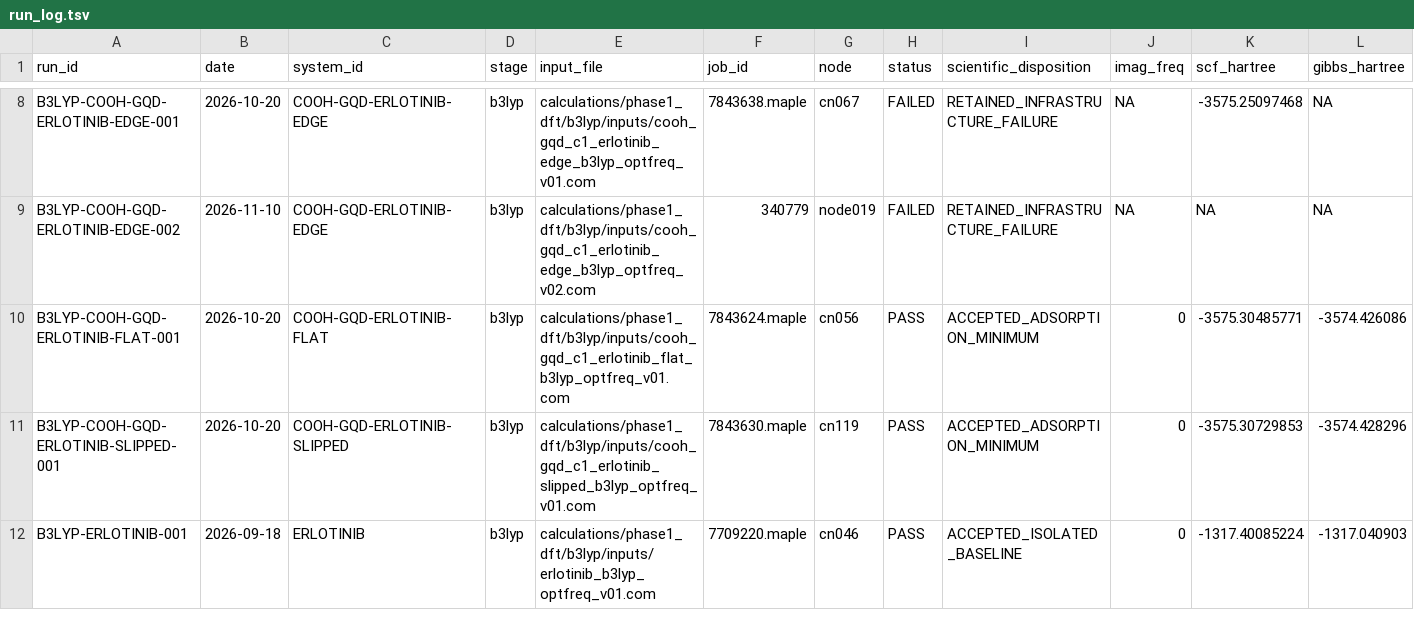
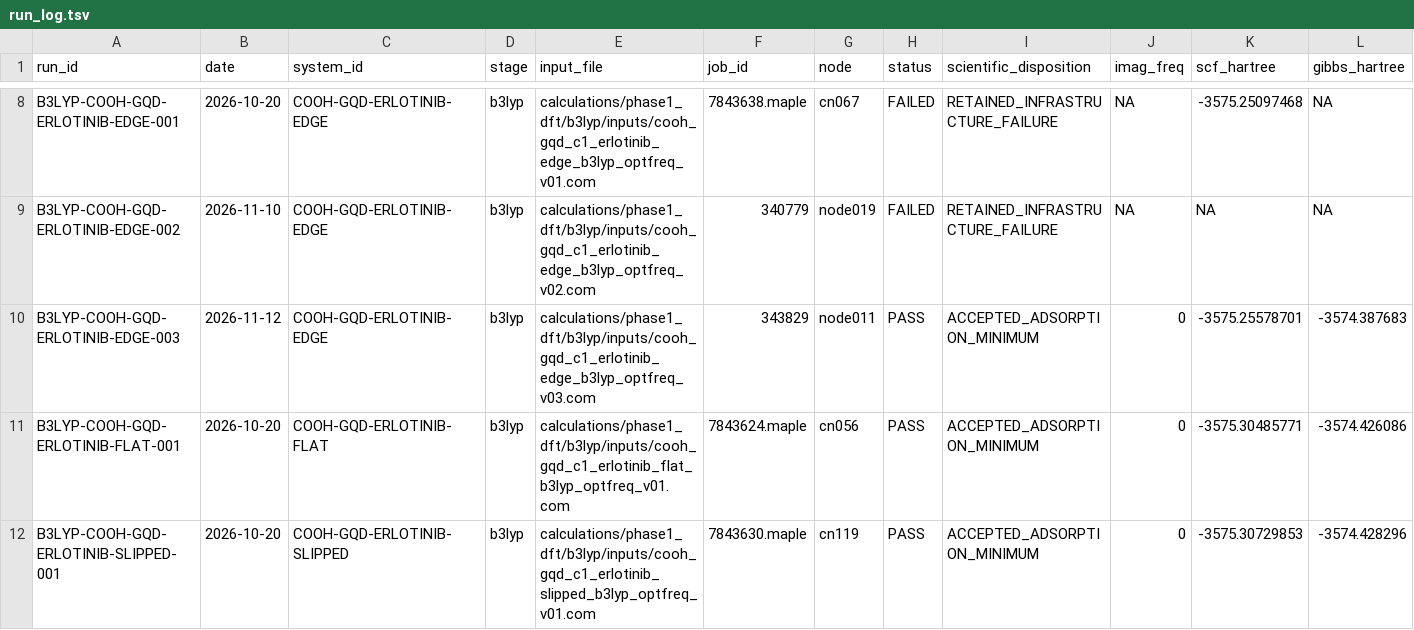
Before and after one commit to shomari-ia/gqd-dissertation, a TSV file: run_log.tsv, drawn as a sheet; only a part is shown, gaps mark what is left out; the shorter side is filled out with more unchanged rows; rows hold the shown columns only; the diff names each change by its address in the sheet, - before the commit and + after, or states it on an @@ line.

```diff
--- a/run_log.tsv
+++ b/run_log.tsv
+row 10: B3LYP-COOH-GQD-ERLOTINIB-EDGE-003 | 2026-11-12 | COOH-GQD-ERLOTINIB-EDGE | b3lyp | calculations/phase1_dft/b3lyp/inputs/cooh_gqd_c1_erlotinib_edge_b3lyp_optfreq_v03.com | 343829 | node011 | PASS | ACCEPTED_ADSORPTION_MINIMUM | 0 | -3575.25578701 | -3574.387683
```
Also changed, not shown: archive_manifest.tsv, run_notes.tsv, 7 other files.
